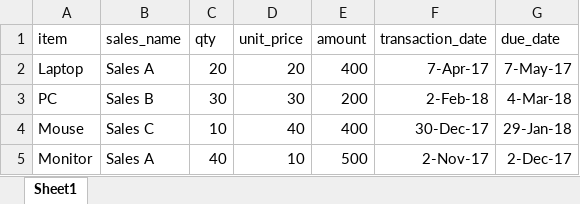
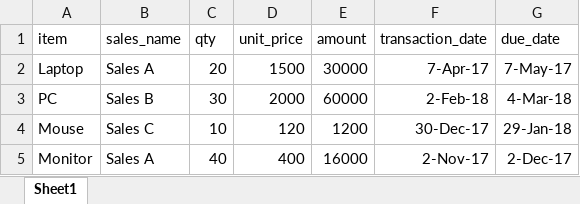
Before and after one commit to luckyp71/python_numpy_matplotlib_pandas, an Excel workbook: resources/sales_data.xlsx, sheet Sheet1, drawn as a sheet; values as stored, in another font and other column widths than the file's, no borders; the diff names each change by its address in the sheet, - before the commit and + after, or states it on an @@ line.

Commit message:
Just editing raw data

```diff
--- a/resources/sales_data.xlsx (sheet Sheet1)
+++ b/resources/sales_data.xlsx (sheet Sheet1)
-D2 (unit_price): 20
+D2 (unit_price): 1500
-E2 (amount): 400
+E2 (amount): 30000
-D3 (unit_price): 30
+D3 (unit_price): 2000
-E3 (amount): 200
+E3 (amount): 60000
-D4 (unit_price): 40
+D4 (unit_price): 120
-E4 (amount): 400
+E4 (amount): 1200
-D5 (unit_price): 10
+D5 (unit_price): 400
-E5 (amount): 500
+E5 (amount): 16000
```
Also changed, not shown: 1 other file.
